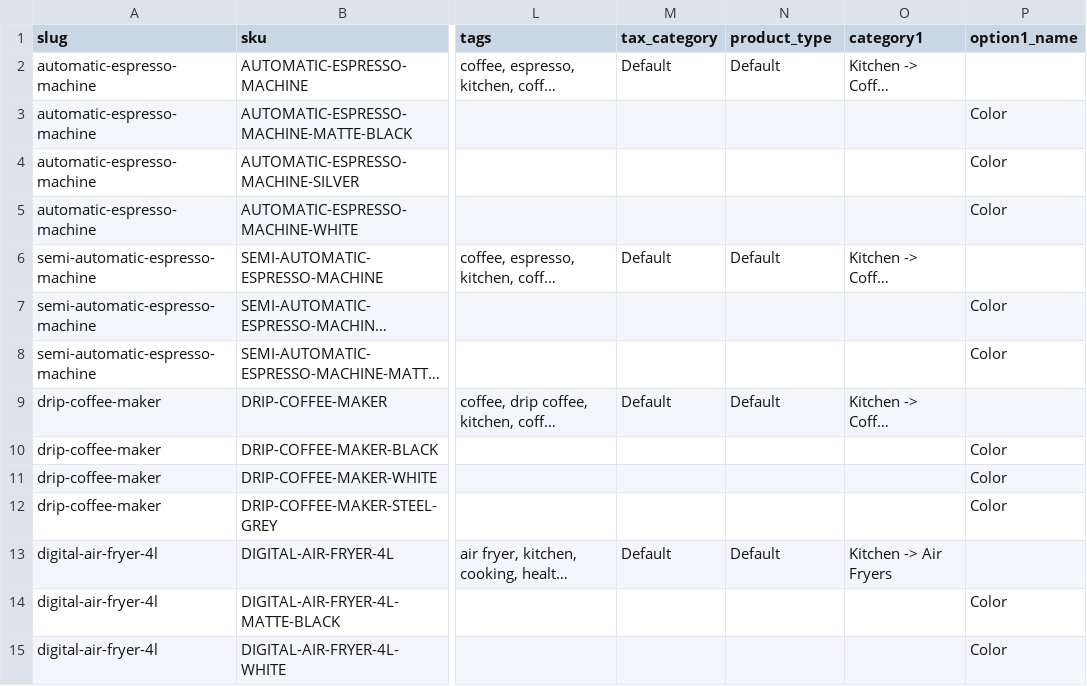
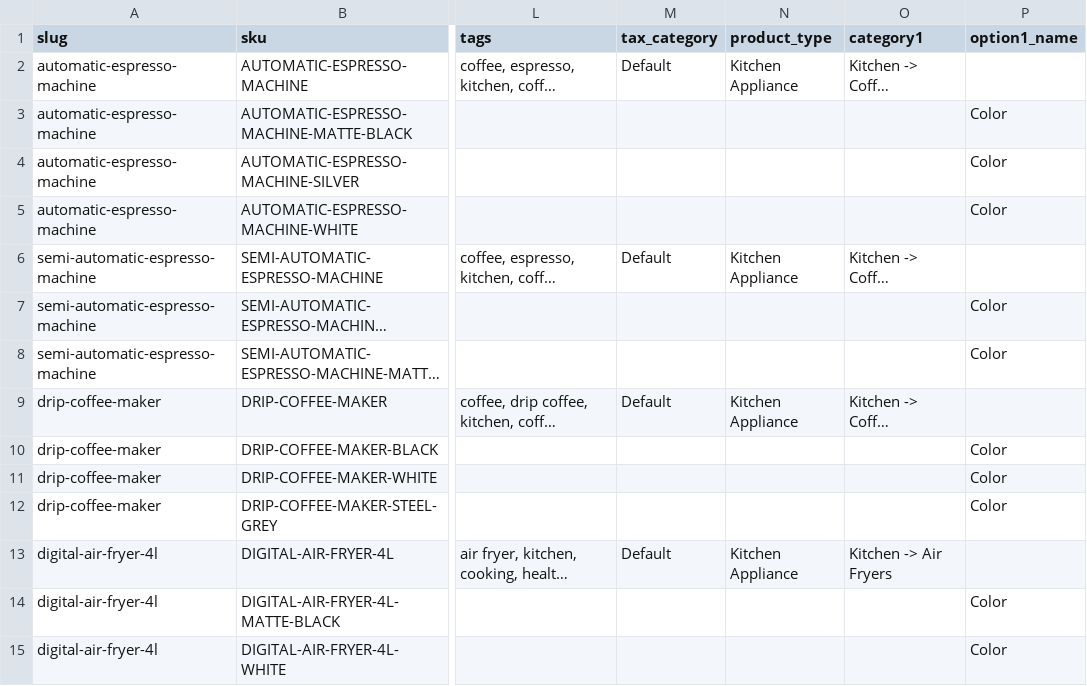
Before and after one commit to spree/spree, a CSV file: spree/core/db/sample_data/products.csv, drawn as a sheet; only a part is shown, gaps mark what is left out; long unchanged cells end in …; the diff covers the shown part only; the diff names each change by its address in the sheet, - before the commit and + after, or states it on an @@ line.

Commit message:
Give the sample catalog six product types instead of one
Every demo product used to land in a single Default type, which showed
nothing about what a type does. The catalog splits cleanly into six
families, and each one now carries its own schema: all require wattage,
voltage and warranty, air treatment also requires room coverage,
grooming also requires runtime, and capacity, runtime, connectivity and
noise level are optional where they apply. Each type also seeds the
color option and its category onto new products of that type.

Required fields are no longer checked when a product is created, only
when an existing one is activated. Importers and API clients save the
product and attach its custom fields in two separate writes, so checking
on creation rejected the first of them — which is what stopped the
sample import from producing any products at all.

Store gained the product_types association it was missing despite
product types being store-owned.

```diff
--- a/spree/core/db/sample_data/products.csv
+++ b/spree/core/db/sample_data/products.csv
-N2 (product_type): Default
+N2 (product_type): Kitchen Appliance
-N6 (product_type): Default
+N6 (product_type): Kitchen Appliance
-N9 (product_type): Default
+N9 (product_type): Kitchen Appliance
-N13 (product_type): Default
+N13 (product_type): Kitchen Appliance
```
Also changed, not shown: 33 edited cells elsewhere in this file, 8 other files.
